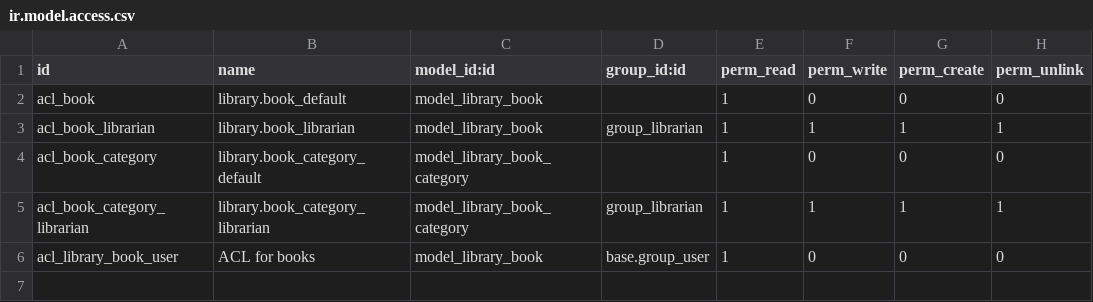
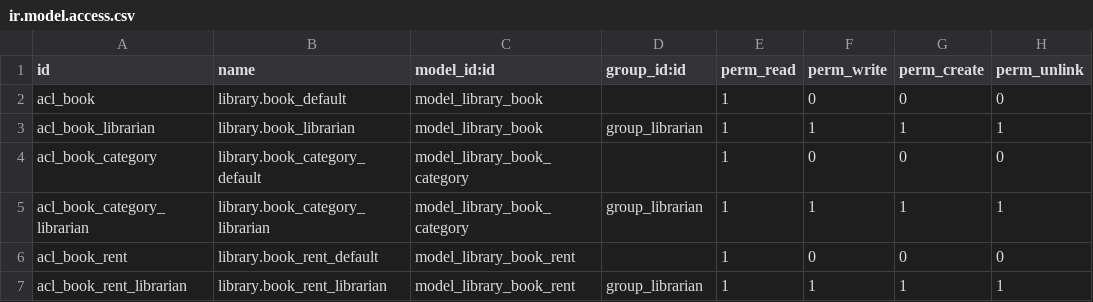
Before and after one commit to ecosoft-odoo/training, a CSV file: r0_initial_module/my_library/security/ir.model.access.csv (was my_library/security/ir.model.access.csv), drawn as a sheet.

```diff
--- a/my_library/security/ir.model.access.csv
+++ b/r0_initial_module/my_library/security/ir.model.access.csv
@@ -5,2 +5,3 @@ acl_book_category,library.book_category_default,model_library_book_category,,1,0
 acl_book_category_librarian,library.book_category_librarian,model_library_book_category,group_librarian,1,1,1,1
-acl_library_book_user,ACL for books,model_library_book,base.group_user,1,0,0,0
+acl_book_rent,library.book_rent_default,model_library_book_rent,,1,0,0,0
+acl_book_rent_librarian,library.book_rent_librarian,model_library_book_rent,group_librarian,1,1,1,1
```
Also changed, not shown: 17 other files.
